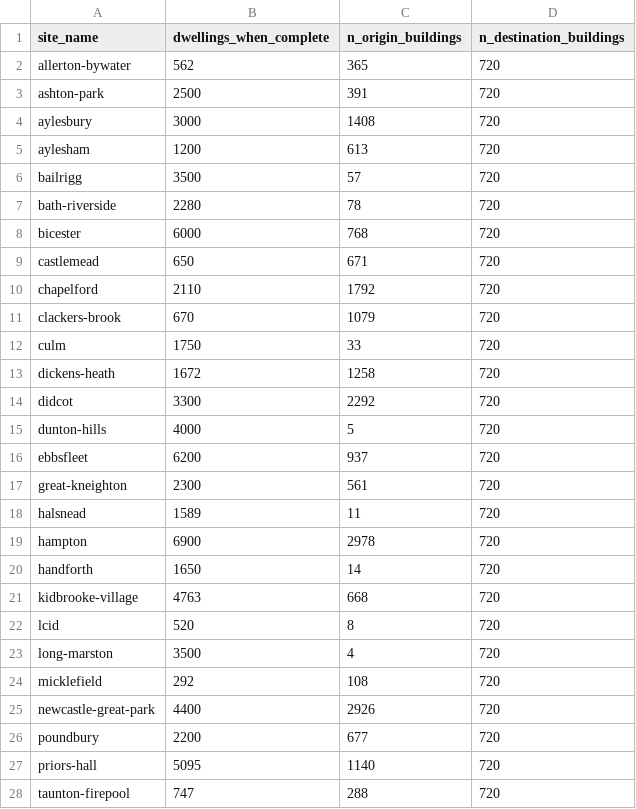
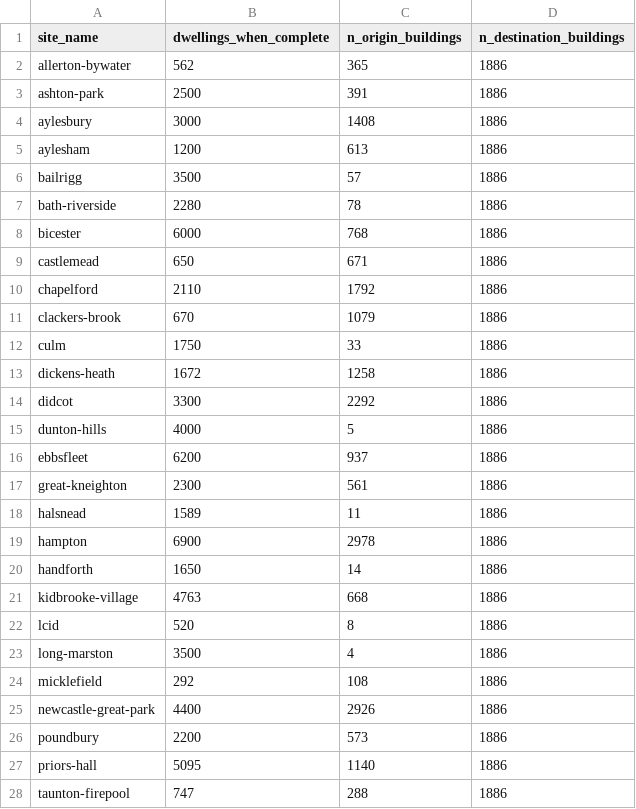
Before and after one commit to cyipt/actdev, a CSV file: data-small/sites_df_abstr.csv, drawn as a sheet; only a part is shown; the diff covers the shown part only.

```diff
--- a/data-small/sites_df_abstr.csv
+++ b/data-small/sites_df_abstr.csv
@@ -1,28 +1,28 @@
 site_name,dwellings_when_complete,n_origin_buildings,n_destination_buildings
-allerton-bywater,562,365,720
-ashton-park,2500,391,720
-aylesbury,3000,1408,720
-aylesham,1200,613,720
-bailrigg,3500,57,720
-bath-riverside,2280,78,720
-bicester,6000,768,720
-castlemead,650,671,720
-chapelford,2110,1792,720
-clackers-brook,670,1079,720
-culm,1750,33,720
-dickens-heath,1672,1258,720
-didcot,3300,2292,720
-dunton-hills,4000,5,720
-ebbsfleet,6200,937,720
-great-kneighton,2300,561,720
-halsnead,1589,11,720
-hampton,6900,2978,720
-handforth,1650,14,720
-kidbrooke-village,4763,668,720
-lcid,520,8,720
-long-marston,3500,4,720
-micklefield,292,108,720
-newcastle-great-park,4400,2926,720
-poundbury,2200,677,720
-priors-hall,5095,1140,720
-taunton-firepool,747,288,720
+allerton-bywater,562,365,1886
+ashton-park,2500,391,1886
+aylesbury,3000,1408,1886
+aylesham,1200,613,1886
+bailrigg,3500,57,1886
+bath-riverside,2280,78,1886
+bicester,6000,768,1886
+castlemead,650,671,1886
+chapelford,2110,1792,1886
+clackers-brook,670,1079,1886
+culm,1750,33,1886
+dickens-heath,1672,1258,1886
+didcot,3300,2292,1886
+dunton-hills,4000,5,1886
+ebbsfleet,6200,937,1886
+great-kneighton,2300,561,1886
+halsnead,1589,11,1886
+hampton,6900,2978,1886
+handforth,1650,14,1886
+kidbrooke-village,4763,668,1886
+lcid,520,8,1886
+long-marston,3500,4,1886
+micklefield,292,108,1886
+newcastle-great-park,4400,2926,1886
+poundbury,2200,573,1886
+priors-hall,5095,1140,1886
+taunton-firepool,747,288,1886
```
Also changed, not shown: 8 edited cells elsewhere in this file, data-small/lcid/all-census-od.csv, 14 other files.
